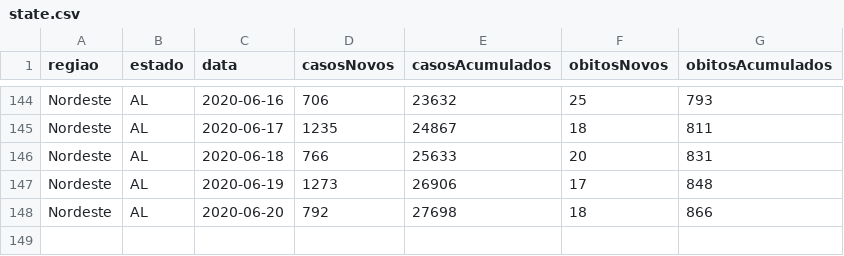
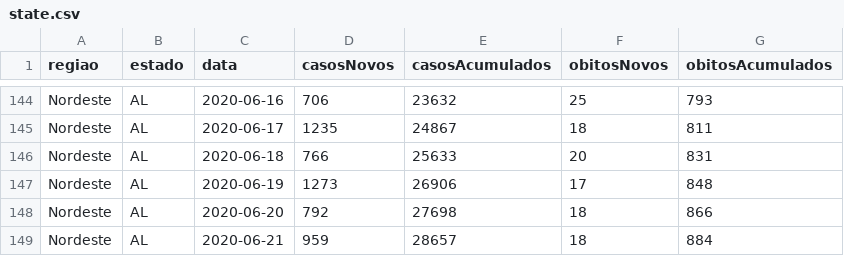
Before and after one commit to kevinwsbr/covid19-al, a CSV file: public/state.csv, drawn as a sheet; only a part is shown, gaps mark what is left out; the diff names each change by its address in the sheet, - before the commit and + after, or states it on an @@ line.

Commit message:
up d

```diff
--- a/public/state.csv
+++ b/public/state.csv
+row 149: Nordeste | AL | 2020-06-21 | 959 | 28657 | 18 | 884
```
